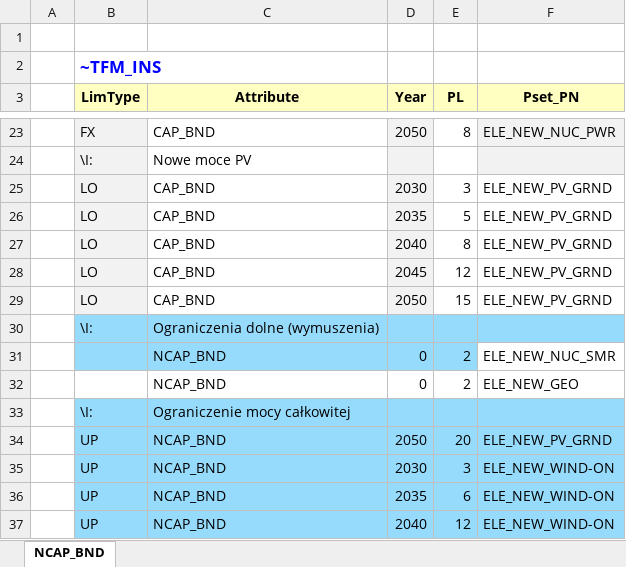
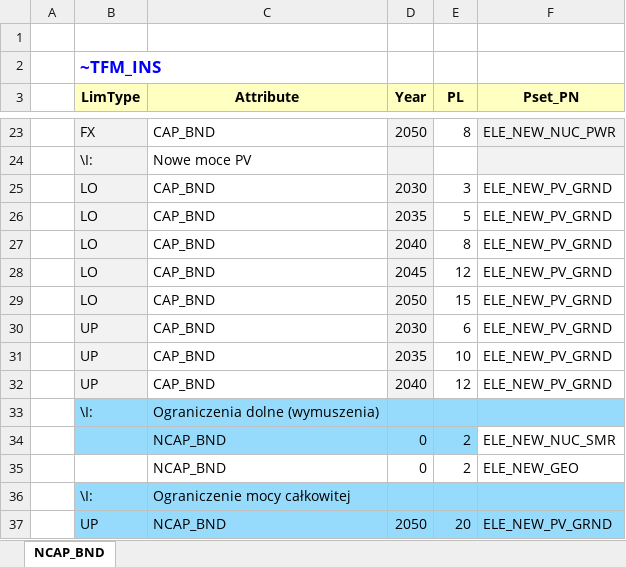
Before and after one commit to Jakub-Mich/Project, an Excel workbook: SuppXLS/Scen_NCAP_NAS.xlsx, sheet NCAP_BND, drawn as a sheet; only a part is shown, gaps mark what is left out; the shorter side is filled out with more unchanged rows; values as stored, in another font and other column widths than the file's, no borders; the diff names each change by its address in the sheet, - before the commit and + after, or states it on an @@ line.

Commit message:
Add files via upload

```diff
--- a/SuppXLS/Scen_NCAP_NAS.xlsx (sheet NCAP_BND)
+++ b/SuppXLS/Scen_NCAP_NAS.xlsx (sheet NCAP_BND)
+row 30:  | UP | CAP_BND | 2030 | 6 | ELE_NEW_PV_GRND
+row 31:  | UP | CAP_BND | 2035 | 10 | ELE_NEW_PV_GRND
+row 32:  | UP | CAP_BND | 2040 | 12 | ELE_NEW_PV_GRND
```
